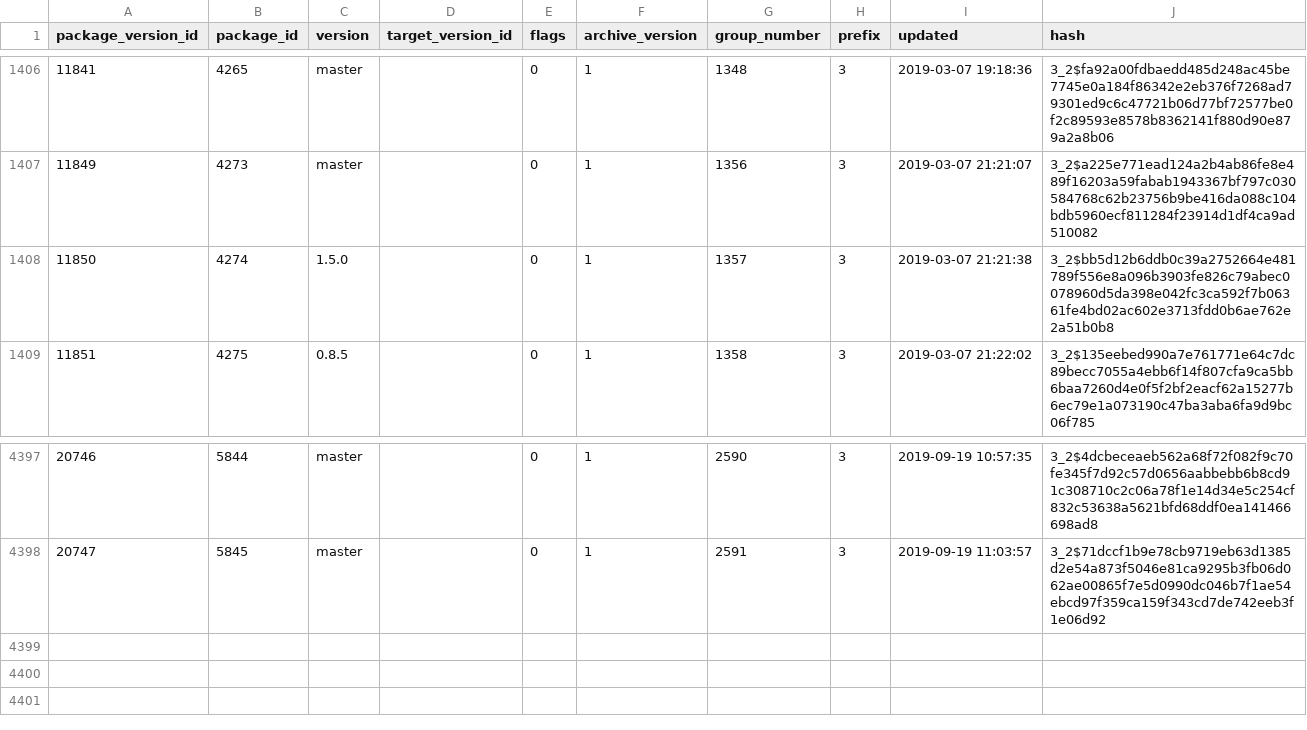
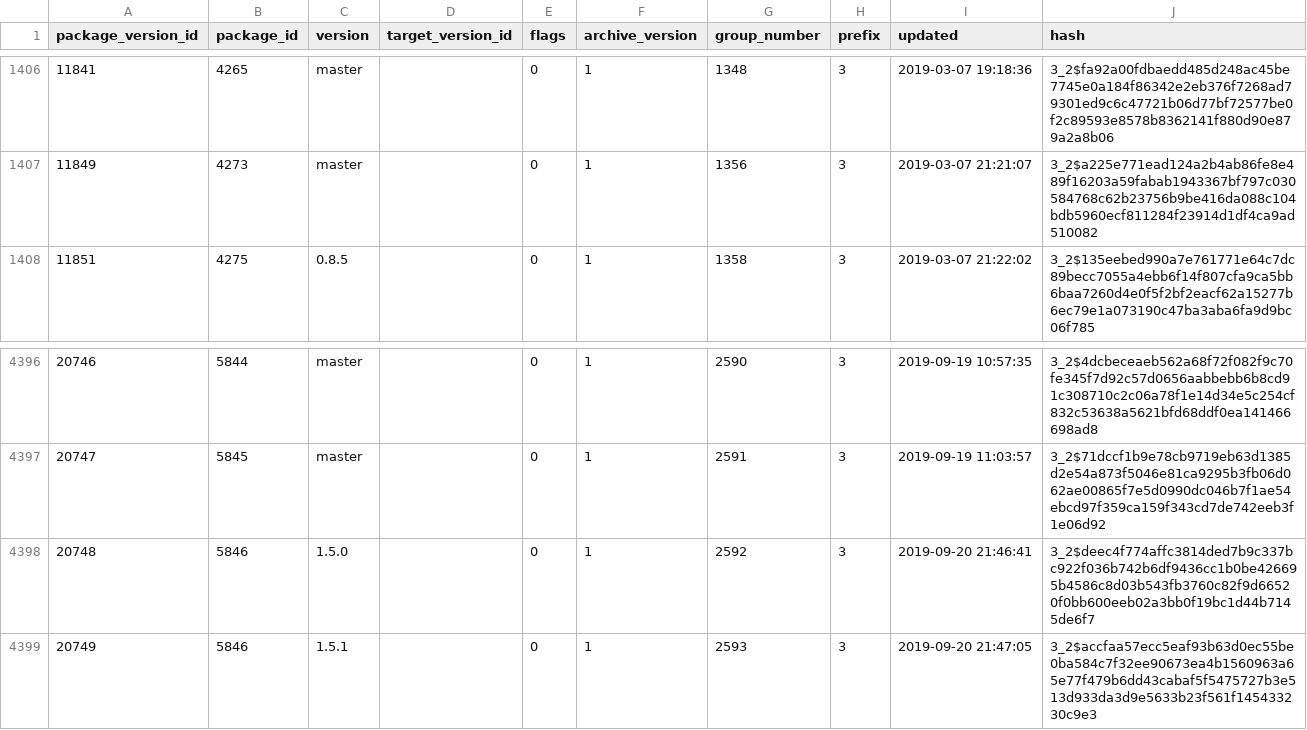
Before and after one commit to SoftwareNetwork/database, a CSV file: package_version.csv, drawn as a sheet; only a part is shown, gaps mark what is left out.

```diff
--- a/package_version.csv
+++ b/package_version.csv
@@ -1407,3 +1407,2 @@ package_version_id,package_id,version,target_version_id,flags,archive_version,gr
 11849,4273,master,,0,1,1356,3,2019-03-07 21:21:07,3_2$a225e771ead124a2b4ab86fe8e489f16203a59fabab1943367bf797c030584768c62b23756b9be416da088c104bdb5960ecf811284f23914d1df4ca9ad510082
-11850,4274,1.5.0,,0,1,1357,3,2019-03-07 21:21:38,3_2$bb5d12b6ddb0c39a2752664e481789f556e8a096b3903fe826c79abec0078960d5da398e042fc3ca592f7b06361fe4bd02ac602e3713fdd0b6ae762e2a51b0b8
 11851,4275,0.8.5,,0,1,1358,3,2019-03-07 21:22:02,3_2$135eebed990a7e761771e64c7dc89becc7055a4ebb6f14f807cfa9ca5bb6baa7260d4e0f5f2bf2eacf62a15277b6ec79e1a073190c47ba3aba6fa9d9bc06f785
@@ -4398 +4397,3 @@ package_version_id,package_id,version,target_version_id,flags,archive_version,gr
 20747,5845,master,,0,1,2591,3,2019-09-19 11:03:57,3_2$71dccf1b9e78cb9719eb63d1385d2e54a873f5046e81ca9295b3fb06d062ae00865f7e5d0990dc046b7f1ae54ebcd97f359ca159f343cd7de742eeb3f1e06d92
+20748,5846,1.5.0,,0,1,2592,3,2019-09-20 21:46:41,3_2$deec4f774affc3814ded7b9c337bc922f036b742b6df9436cc1b0be426695b4586c8d03b543fb3760c82f9d66520f0bb600eeb02a3bb0f19bc1d44b7145de6f7
+20749,5846,1.5.1,,0,1,2593,3,2019-09-20 21:47:05,3_2$accfaa57ecc5eaf93b63d0ec55be0ba584c7f32ee90673ea4b1560963a65e77f479b6dd43cabaf5f5475727b3e513d933da3d9e5633b23f561f145433230c9e3
```
Also changed, not shown: package.csv, 1 other file.
